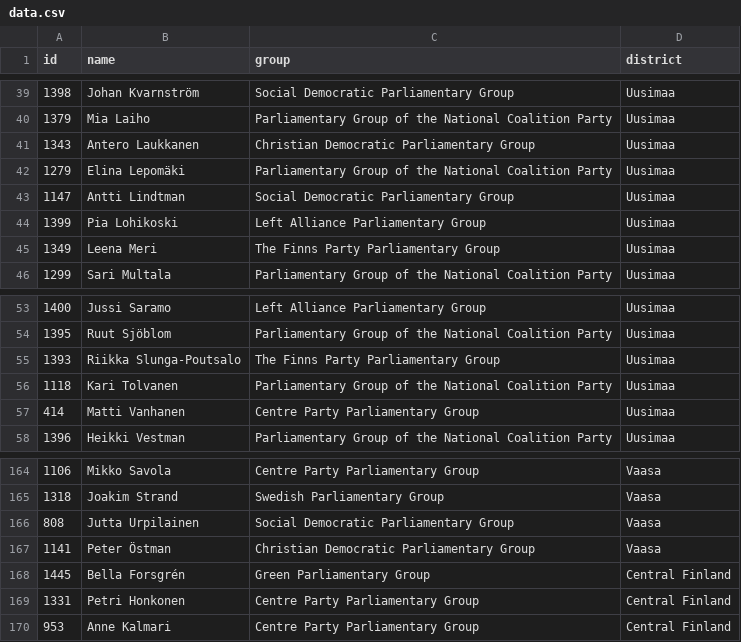
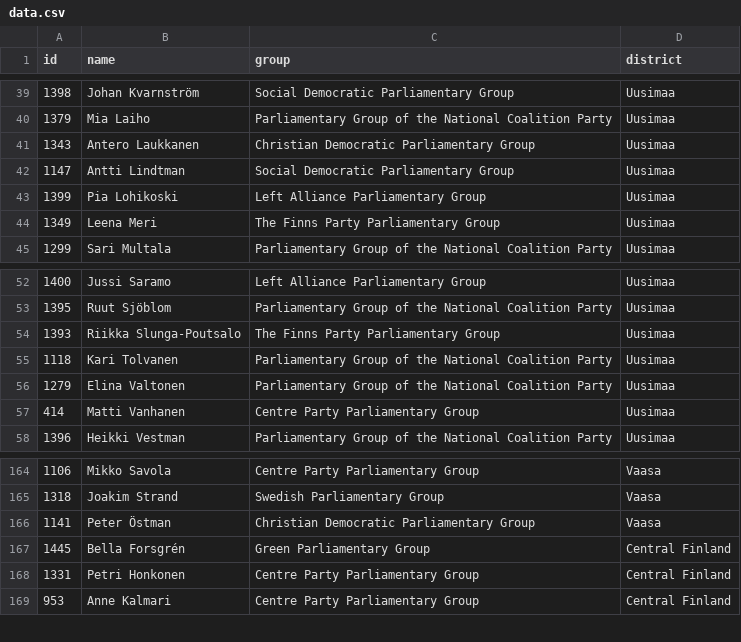
Before and after one commit to every-politician-scrapers/finland-eduskunta, a CSV file: data.csv, drawn as a sheet; only a part is shown, gaps mark what is left out.

```diff
--- a/data.csv
+++ b/data.csv
@@ -41,3 +41,2 @@ id,name,group,district
 1343,Antero Laukkanen,Christian Democratic Parliamentary Group,Uusimaa
-1279,Elina Lepomäki,Parliamentary Group of the National Coalition Party,Uusimaa
 1147,Antti Lindtman,Social Democratic Parliamentary Group,Uusimaa
@@ -56,2 +55,3 @@ id,name,group,district
 1118,Kari Tolvanen,Parliamentary Group of the National Coalition Party,Uusimaa
+1279,Elina Valtonen,Parliamentary Group of the National Coalition Party,Uusimaa
 414,Matti Vanhanen,Centre Party Parliamentary Group,Uusimaa
@@ -165,3 +165,2 @@ id,name,group,district
 1318,Joakim Strand,Swedish Parliamentary Group,Vaasa
-808,Jutta Urpilainen,Social Democratic Parliamentary Group,Vaasa
 1141,Peter Östman,Christian Democratic Parliamentary Group,Vaasa
```
